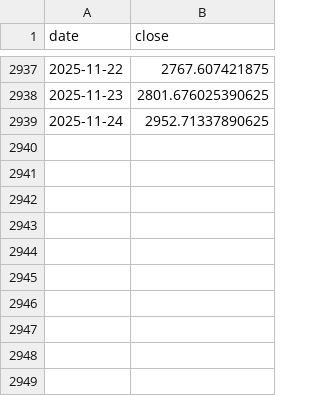
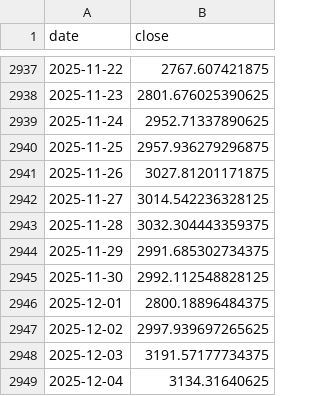
Before and after one commit to sanuei/-DCA-Simulator-, a CSV file: public/data/ETH.csv, drawn as a sheet; only a part is shown, gaps mark what is left out.

```diff
--- a/public/data/ETH.csv
+++ b/public/data/ETH.csv
@@ -2939 +2939,11 @@ date,close
 2025-11-24,2952.71337890625
+2025-11-25,2957.936279296875
+2025-11-26,3027.81201171875
+2025-11-27,3014.542236328125
+2025-11-28,3032.304443359375
+2025-11-29,2991.685302734375
+2025-11-30,2992.112548828125
+2025-12-01,2800.18896484375
+2025-12-02,2997.939697265625
+2025-12-03,3191.57177734375
+2025-12-04,3134.31640625
```
Also changed, not shown: public/data/AAPL.csv, public/data/BTC.csv, 27 other files.
